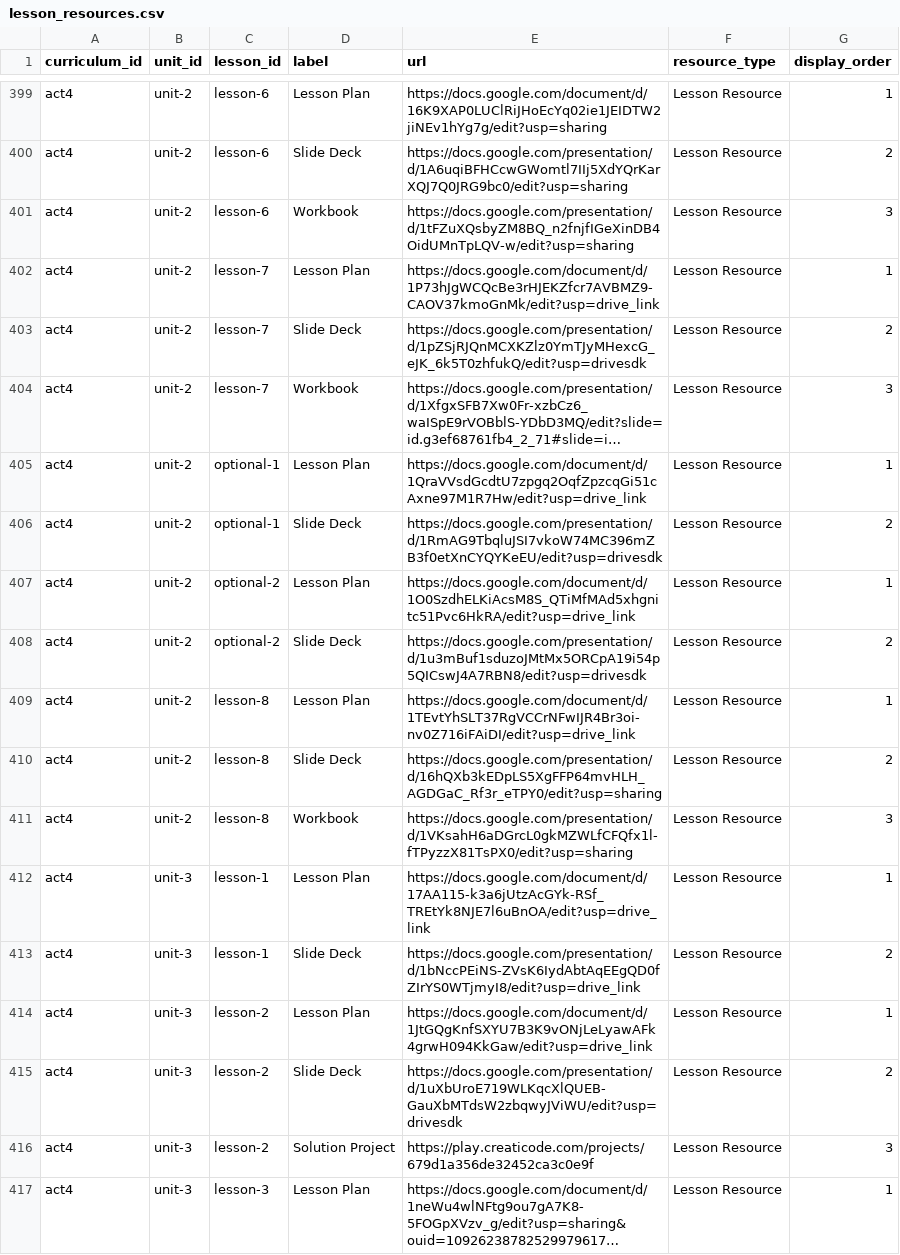
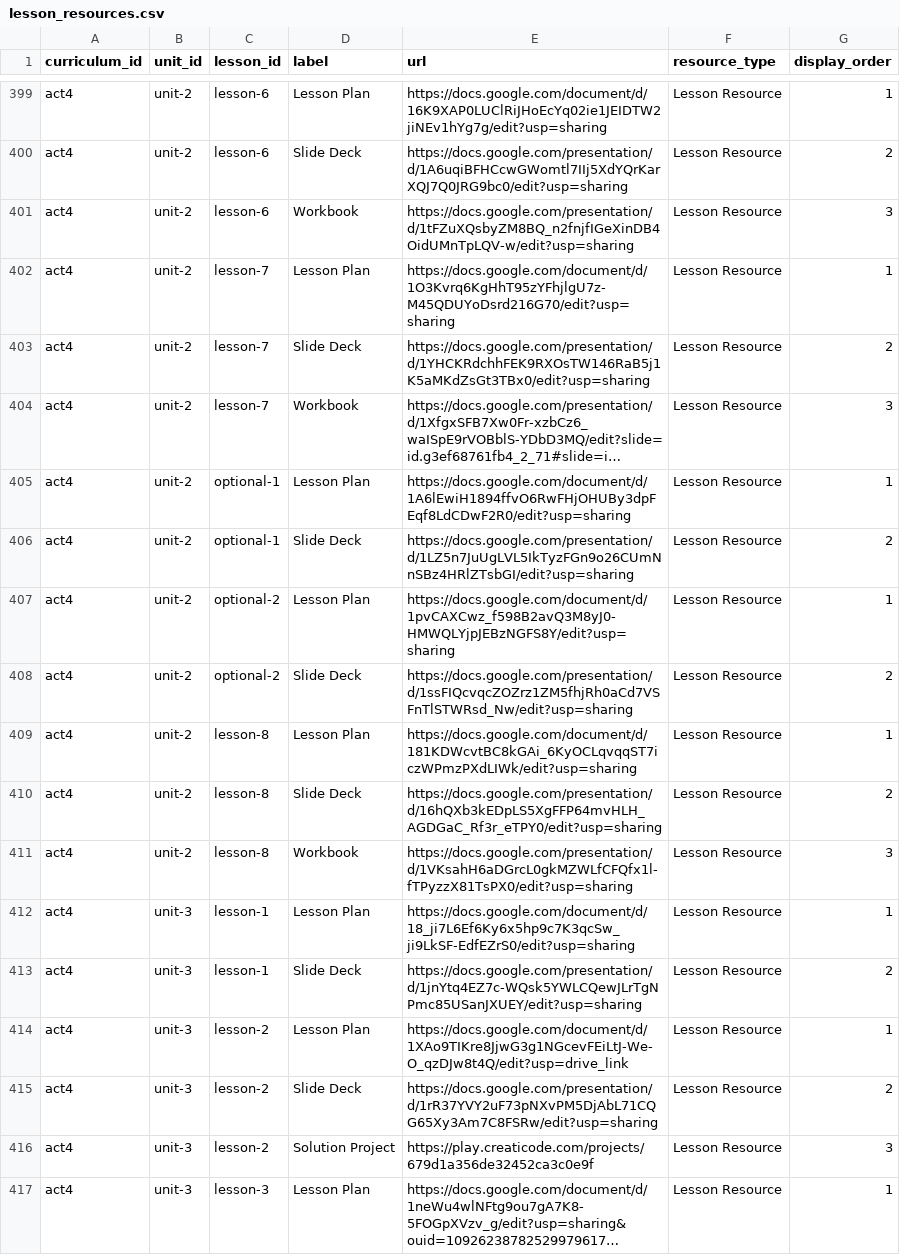
Before and after one commit to UCI-DLL/caiforall-curriculum-site, a CSV file: content/lesson_resources.csv, drawn as a sheet; only a part is shown, gaps mark what is left out; long unchanged cells end in …; the diff covers the shown part only; the diff names each change by its address in the sheet, - before the commit and + after, or states it on an @@ line.

Commit message:
Update ACT4 official resource links

```diff
--- a/content/lesson_resources.csv
+++ b/content/lesson_resources.csv
-E402 (url): https://docs.google.com/document/d/1P73hJgWCQcBe3rHJEKZfcr7AVBMZ9-CAOV37kmoGnMk/edit?usp=drive_link
+E402 (url): https://docs.google.com/document/d/1O3Kvrq6KgHhT95zYFhjlgU7z-M45QDUYoDsrd216G70/edit?usp=sharing
-E403 (url): https://docs.google.com/presentation/d/1pZSjRJQnMCXKZlz0YmTJyMHexcG_eJK_6k5T0zhfukQ/edit?usp=drivesdk
+E403 (url): https://docs.google.com/presentation/d/1YHCKRdchhFEK9RXOsTW146RaB5j1K5aMKdZsGt3TBx0/edit?usp=sharing
-E405 (url): https://docs.google.com/document/d/1QraVVsdGcdtU7zpgq2OqfZpzcqGi51cAxne97M1R7Hw/edit?usp=drive_link
+E405 (url): https://docs.google.com/document/d/1A6lEwiH1894ffvO6RwFHjOHUBy3dpFEqf8LdCDwF2R0/edit?usp=sharing
-E406 (url): https://docs.google.com/presentation/d/1RmAG9TbqluJSI7vkoW74MC396mZB3f0etXnCYQYKeEU/edit?usp=drivesdk
+E406 (url): https://docs.google.com/presentation/d/1LZ5n7JuUgLVL5IkTyzFGn9o26CUmNnSBz4HRlZTsbGI/edit?usp=sharing
-E407 (url): https://docs.google.com/document/d/1O0SzdhELKiAcsM8S_QTiMfMAd5xhgnitc51Pvc6HkRA/edit?usp=drive_link
+E407 (url): https://docs.google.com/document/d/1pvCAXCwz_f598B2avQ3M8yJ0-HMWQLYjpJEBzNGFS8Y/edit?usp=sharing
-E408 (url): https://docs.google.com/presentation/d/1u3mBuf1sduzoJMtMx5ORCpA19i54p5QICswJ4A7RBN8/edit?usp=drivesdk
+E408 (url): https://docs.google.com/presentation/d/1ssFIQcvqcZOZrz1ZM5fhjRh0aCd7VSFnTlSTWRsd_Nw/edit?usp=sharing
-E409 (url): https://docs.google.com/document/d/1TEvtYhSLT37RgVCCrNFwIJR4Br3oi-nv0Z716iFAiDI/edit?usp=drive_link
+E409 (url): https://docs.google.com/document/d/181KDWcvtBC8kGAi_6KyOCLqvqqST7iczWPmzPXdLIWk/edit?usp=sharing
-E412 (url): https://docs.google.com/document/d/17AA115-k3a6jUtzAcGYk-RSf_TREtYk8NJE7l6uBnOA/edit?usp=drive_link
+E412 (url): https://docs.google.com/document/d/18_ji7L6Ef6Ky6x5hp9c7K3qcSw_ji9LkSF-EdfEZrS0/edit?usp=sharing
-E413 (url): https://docs.google.com/presentation/d/1bNccPEiNS-ZVsK6IydAbtAqEEgQD0fZIrYS0WTjmyI8/edit?usp=drive_link
+E413 (url): https://docs.google.com/presentation/d/1jnYtq4EZ7c-WQsk5YWLCQewJLrTgNPmc85USanJXUEY/edit?usp=sharing
-E414 (url): https://docs.google.com/document/d/1JtGQgKnfSXYU7B3K9vONjLeLyawAFk4grwH094KkGaw/edit?usp=drive_link
+E414 (url): https://docs.google.com/document/d/1XAo9TIKre8JjwG3g1NGcevFEiLtJ-We-O_qzDJw8t4Q/edit?usp=drive_link
-E415 (url): https://docs.google.com/presentation/d/1uXbUroE719WLKqcXlQUEB-GauXbMTdsW2zbqwyJViWU/edit?usp=drivesdk
+E415 (url): https://docs.google.com/presentation/d/1rR37YVY2uF73pNXvPM5DjAbL71CQG65Xy3Am7C8FSRw/edit?usp=sharing
```
Also changed, not shown: 2 added rows and 25 edited cells elsewhere in this file.
